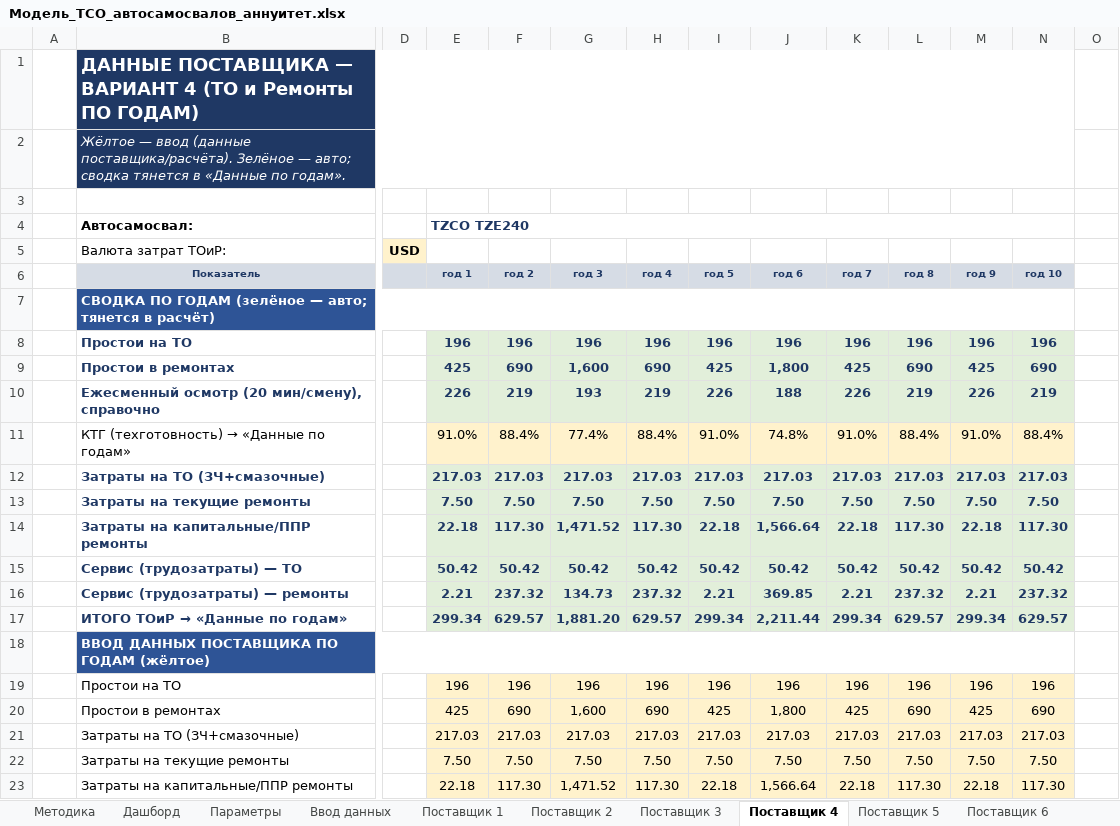
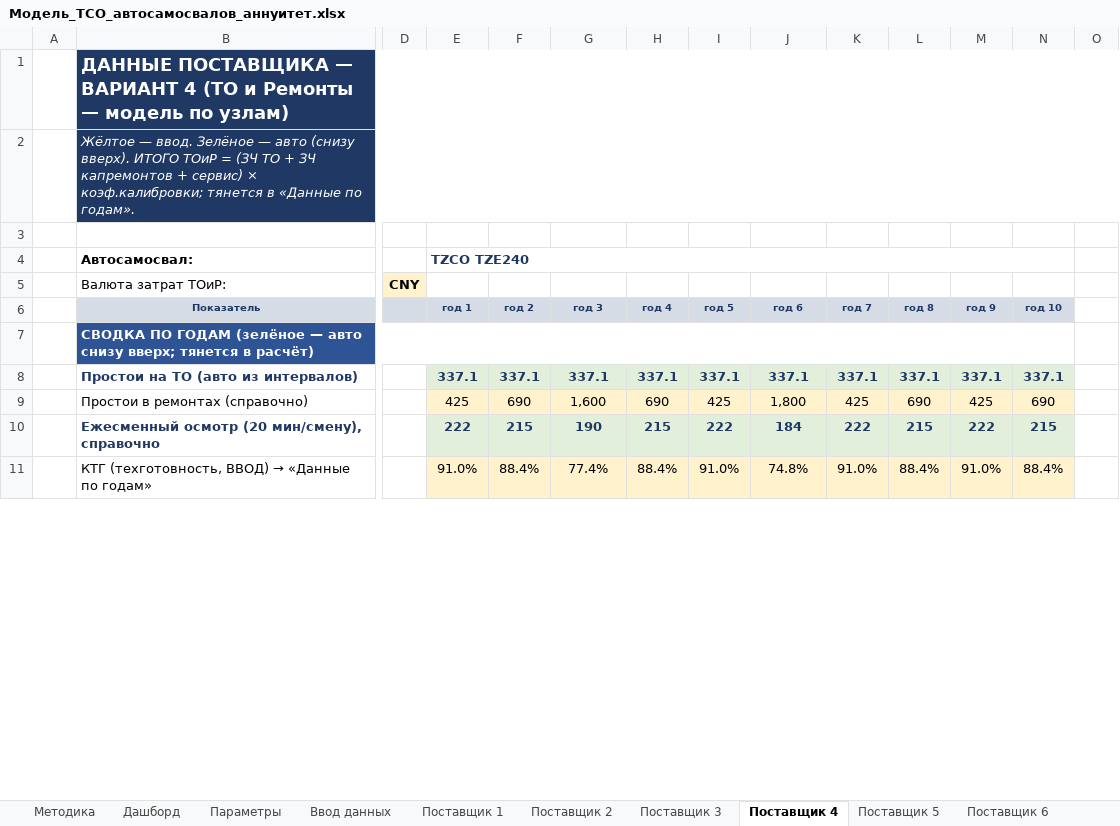
Before and after one commit to victorekuznetsov/TCO, an Excel workbook: Модель_TCO_автосамосвалов_аннуитет.xlsx, sheet Поставщик 4, drawn as a sheet; only a part is shown, gaps mark what is left out; values as stored, in another font and other column widths than the file's, no borders; removed rows and columns are numbered as before the commit, all else as after; rows hold the shown columns only; the diff covers the shown part only; the diff names each change by its address in the sheet, - before the commit and + after, or states it on an @@ line.

```diff
--- a/Модель_TCO_автосамосвалов_аннуитет.xlsx (sheet Поставщик 4)
+++ b/Модель_TCO_автосамосвалов_аннуитет.xlsx (sheet Поставщик 4)
-B1 (Показатель): …и Ремонты ПО ГОДАМ)
+B1 (Показатель): …и Ремонты — модель по узлам)
-B1:N1 merged
+B1:P1 merged
-O1:O2 fill: none
+O1:O2 fill: #1F3864
-B2 (Показатель): Жёлтое — ввод (данные поставщика/расчёта). Зелёное — авто; сводка тянется в…
+B2 (Показатель): Жёлтое — ввод. Зелёное — авто (снизу вверх). ИТОГО ТОиР = (ЗЧ ТО + ЗЧ капремонтов + сервис) × коэф.калибровки; тянется в…
-B2:N2 merged
+B2:P2 merged
-D5: USD
+D5: CNY
-B7 (Показатель): …(зелёное — авто; тянется в…
+B7 (Показатель): …(зелёное — авто снизу вверх; тянется в…
-row 8:  | Простои на ТО |  | 196 | 196 | 196 | 196 | 196 | 196 | 196 | 196 | 196 | 196
+row 8:  | Простои на ТО (авто из интервалов) |  | 337.1 | 337.1 | 337.1 | 337.1 | 337.1 | 337.1 | 337.1 | 337.1 | 337.1 | 337.1
-B9 (Показатель): Простои в ремонтах
+B9 (Показатель): Простои в ремонтах (справочно)
@@ B9 bold: on → off, text colour: #1F3864 → black @@
@@ E9:N9 fill: #E2EFDA → #FFF2CC, bold: on → off, text colour: #1F3864 → black @@
-row 10:  | Ежесменный осмотр (20 мин/смену), справочно |  | 226 | 219 | 193 | 219 | 226 | 188 | 226 | 219 | 226 | 219
+row 10:  | Ежесменный осмотр (20 мин/смену), справочно |  | 222 | 215 | 190 | 215 | 222 | 184 | 222 | 215 | 222 | 215
@@ B11 (Показатель): КТГ (техготовность) → «Данные по годам» → КТГ (техготовность, ВВОД) → «Данные по годам» @@
-row 12:  | Затраты на ТО (ЗЧ+смазочные) |  | 217.03 | 217.03 | 217.03 | 217.03 | 217.03 | 217.03 | 217.03 | 217.03 | 217.03 | 217.03
-row 13:  | Затраты на текущие ремонты |  | 7.50 | 7.50 | 7.50 | 7.50 | 7.50 | 7.50 | 7.50 | 7.50 | 7.50 | 7.50
-row 14:  | Затраты на капитальные/ППР ремонты |  | 22.18 | 117.30 | 1,471.52 | 117.30 | 22.18 | 1,566.64 | 22.18 | 117.30 | 22.18 | 117.30
-row 15:  | Сервис (трудозатраты) — ТО |  | 50.42 | 50.42 | 50.42 | 50.42 | 50.42 | 50.42 | 50.42 | 50.42 | 50.42 | 50.42
-row 16:  | Сервис (трудозатраты) — ремонты |  | 2.21 | 237.32 | 134.73 | 237.32 | 2.21 | 369.85 | 2.21 | 237.32 | 2.21 | 237.32
-row 17:  | ИТОГО ТОиР → «Данные по годам» |  | 299.34 | 629.57 | 1,881.20 | 629.57 | 299.34 | 2,211.44 | 299.34 | 629.57 | 299.34 | 629.57
-row 18:  | ВВОД ДАННЫХ ПОСТАВЩИКА ПО ГОДАМ (жёлтое)
-row 19:  | Простои на ТО |  | 196 | 196 | 196 | 196 | 196 | 196 | 196 | 196 | 196 | 196
-row 20:  | Простои в ремонтах |  | 425 | 690 | 1,600 | 690 | 425 | 1,800 | 425 | 690 | 425 | 690
-row 21:  | Затраты на ТО (ЗЧ+смазочные) |  | 217.03 | 217.03 | 217.03 | 217.03 | 217.03 | 217.03 | 217.03 | 217.03 | 217.03 | 217.03
-row 22:  | Затраты на текущие ремонты |  | 7.50 | 7.50 | 7.50 | 7.50 | 7.50 | 7.50 | 7.50 | 7.50 | 7.50 | 7.50
-row 23:  | Затраты на капитальные/ППР ремонты |  | 22.18 | 117.30 | 1,471.52 | 117.30 | 22.18 | 1,566.64 | 22.18 | 117.30 | 22.18 | 117.30
```
Also changed, not shown: 108 added rows, 2 removed rows, 1 edited cell and cell formats elsewhere in this sheet, sheet Поставщик 3, sheet Поставщик 6, sheet Поставщик 5, sheet Поставщик 2, sheet Поставщик 1, sheet Денежный поток, 6 more sheets, formulas that keep their value, 1 other file.
